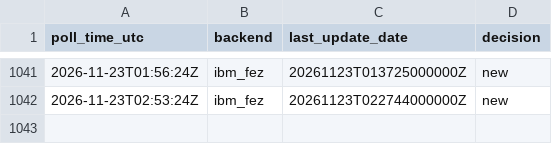
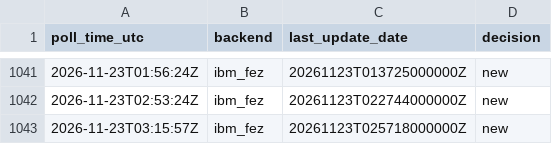
Before and after one commit to SuperconducTED/superconducted-noise-engine, a TSV file: ledger/2026-11.tsv, drawn as a sheet; only a part is shown, gaps mark what is left out; the diff names each change by its address in the sheet, - before the commit and + after, or states it on an @@ line.

```diff
--- a/ledger/2026-11.tsv
+++ b/ledger/2026-11.tsv
+row 1043: 2026-11-23T03:15:57Z | ibm_fez | 20261123T025718000000Z | new
```
Also changed, not shown: health/state-index.tsv, 1 other file.
